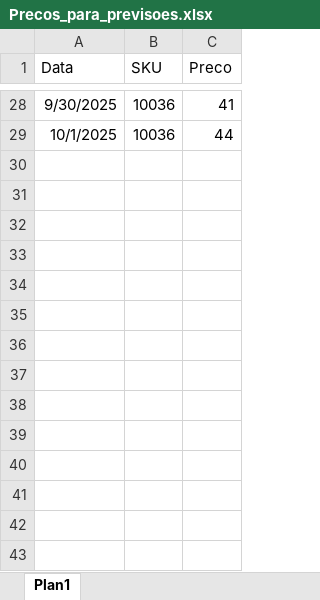
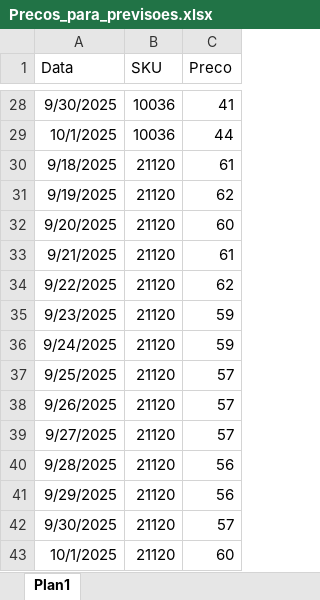
Before and after one commit to saisqlol/Forecast-vendas-e-elasticidade, an Excel workbook: Forecast/Precos_para_previsoes.xlsx, sheet Plan1, drawn as a sheet; only a part is shown, gaps mark what is left out; values as stored, in another font and other column widths than the file's, no borders; the diff names each change by its address in the sheet, - before the commit and + after, or states it on an @@ line.

```diff
--- a/Forecast/Precos_para_previsoes.xlsx (sheet Plan1)
+++ b/Forecast/Precos_para_previsoes.xlsx (sheet Plan1)
+row 30: 9/18/2025 | 21120 | 61
+row 31: 9/19/2025 | 21120 | 62
+row 32: 9/20/2025 | 21120 | 60
+row 33: 9/21/2025 | 21120 | 61
+row 34: 9/22/2025 | 21120 | 62
+row 35: 9/23/2025 | 21120 | 59
+row 36: 9/24/2025 | 21120 | 59
+row 37: 9/25/2025 | 21120 | 57
+row 38: 9/26/2025 | 21120 | 57
+row 39: 9/27/2025 | 21120 | 57
+row 40: 9/28/2025 | 21120 | 56
+row 41: 9/29/2025 | 21120 | 56
+row 42: 9/30/2025 | 21120 | 57
+row 43: 10/1/2025 | 21120 | 60
```
Also changed, not shown: 7 other files.
